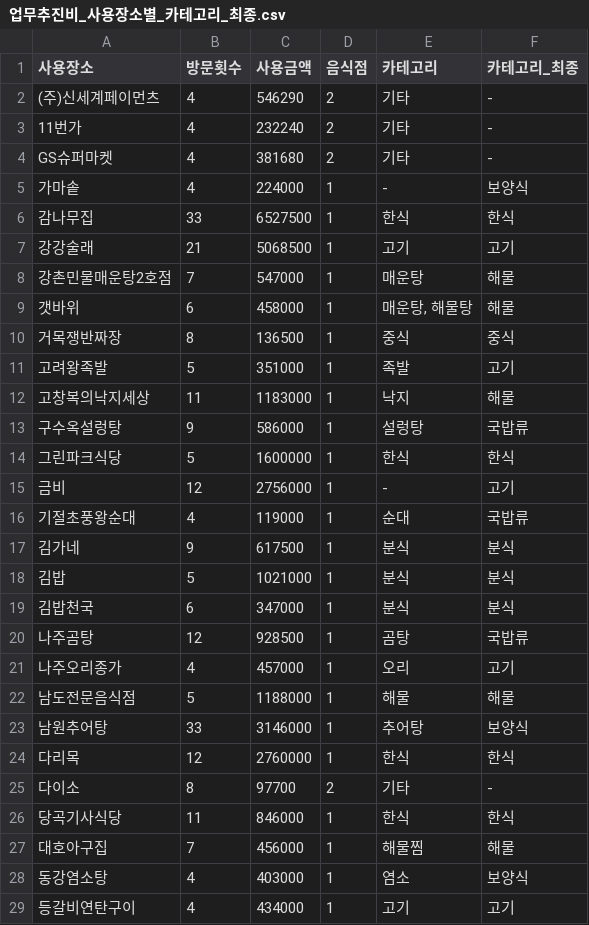
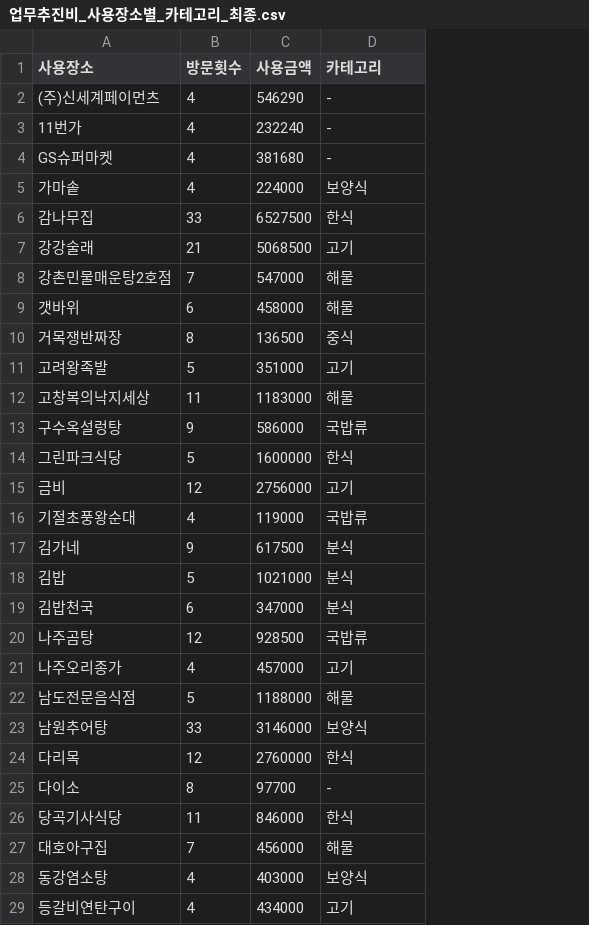
Before and after one commit to MINGKI-PARK/Workspace, a CSV file: project/도토리 프로젝트/업무추진비/관악구/2019/dataset/업무추진비_사용장소별_카테고리_최종.csv, drawn as a sheet; only a part is shown; removed rows and columns are numbered as before the commit, all else as after; the diff covers the shown part only; the diff names each change by its address in the sheet, - before the commit and + after, or states it on an @@ line.

```diff
--- a/project/도토리 프로젝트/업무추진비/관악구/2019/dataset/업무추진비_사용장소별_카테고리_최종.csv
+++ b/project/도토리 프로젝트/업무추진비/관악구/2019/dataset/업무추진비_사용장소별_카테고리_최종.csv
-column D (음식점), rows 2-29: 2 | 2 | 2 | 1 | 1 | 1 | 1 | 1 | 1 | 1 | 1 | 1 | 1 | 1 | 1 | 1 | 1 | 1 | 1 | 1 | 1 | 1 | 1 | 2 | 1 | 1 | 1 | 1
-column F (카테고리_최종), rows 2-29: - | - | - | 보양식 | 한식 | 고기 | 해물 | 해물 | 중식 | 고기 | 해물 | 국밥류 | 한식 | 고기 | 국밥류 | 분식 | 분식 | 분식 | 국밥류 | 고기 | 해물 | 보양식 | 한식 | - | 한식 | 해물 | 보양식 | 고기
-D2:D4 (카테고리): 기타
+D2:D4 (카테고리): -
-D5 (카테고리): -
+D5 (카테고리): 보양식
-D8 (카테고리): 매운탕
+D8 (카테고리): 해물
-D9 (카테고리): 매운탕, 해물탕
+D9 (카테고리): 해물
-D11 (카테고리): 족발
+D11 (카테고리): 고기
-D12 (카테고리): 낙지
+D12 (카테고리): 해물
-D13 (카테고리): 설렁탕
+D13 (카테고리): 국밥류
-D15 (카테고리): -
+D15 (카테고리): 고기
-D16 (카테고리): 순대
+D16 (카테고리): 국밥류
-D20 (카테고리): 곰탕
+D20 (카테고리): 국밥류
-D21 (카테고리): 오리
+D21 (카테고리): 고기
-D23 (카테고리): 추어탕
+D23 (카테고리): 보양식
-D25 (카테고리): 기타
+D25 (카테고리): -
-D27 (카테고리): 해물찜
+D27 (카테고리): 해물
-D28 (카테고리): 염소
+D28 (카테고리): 보양식
```
Also changed, not shown: 1 added row, 2 removed rows and 68 edited cells elsewhere in this file, project/도토리 프로젝트/업무추진비/관악구/2019/dataset/업무추진비_사용장소별_over3.csv, 3 other files.
